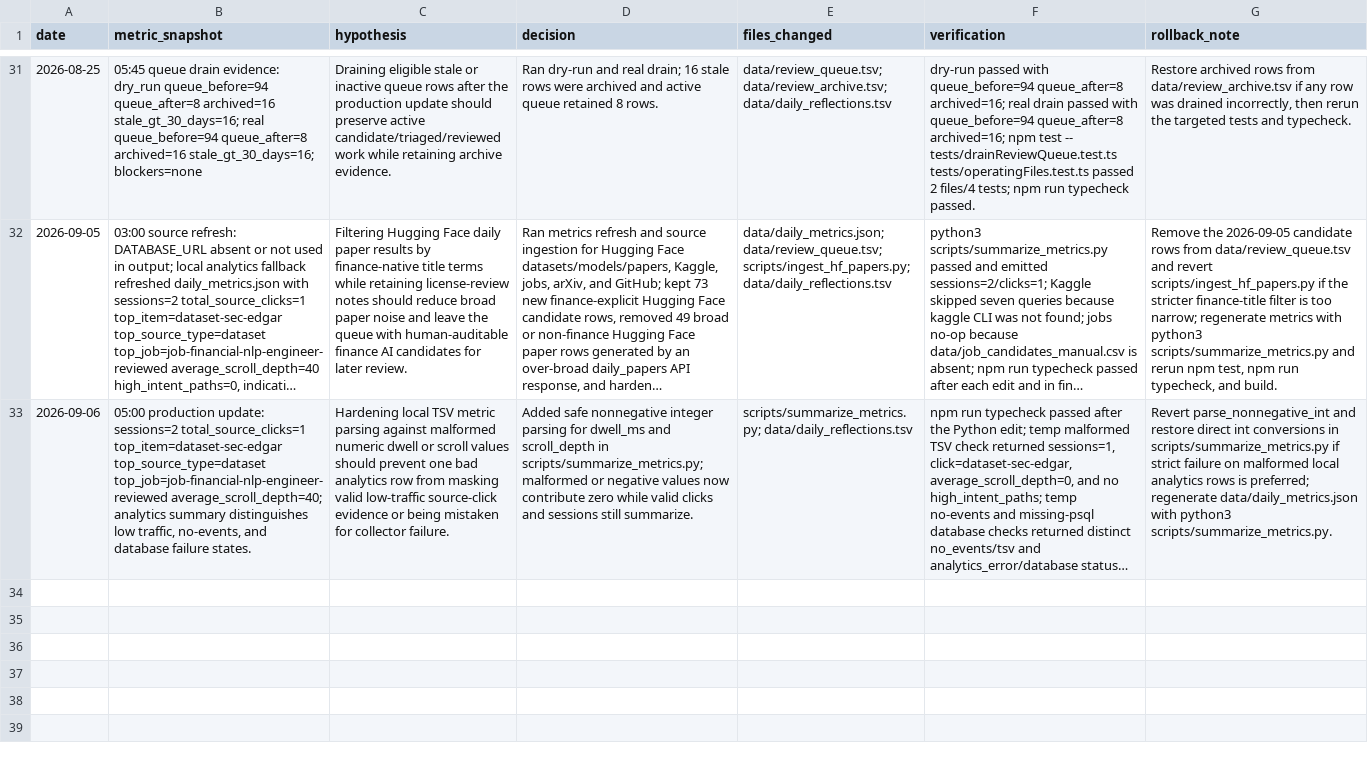
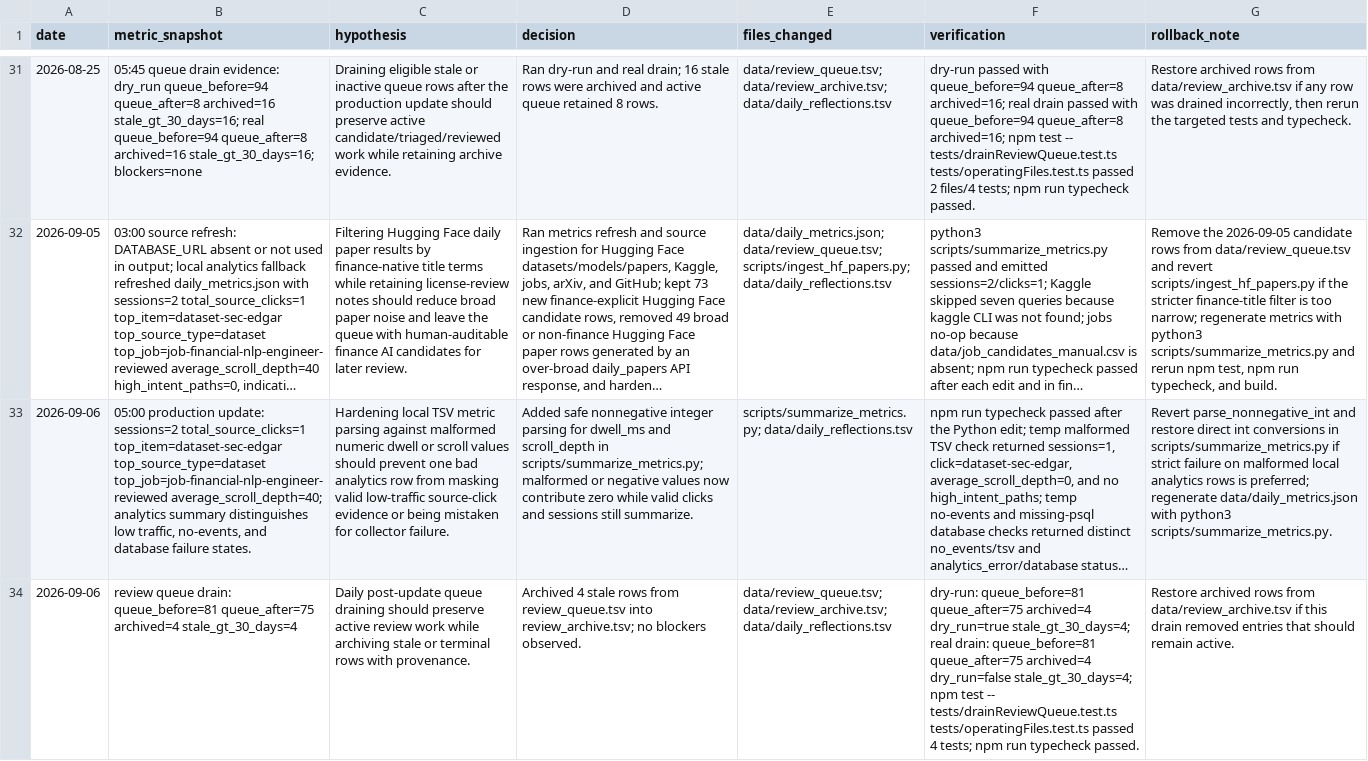
Before and after one commit to neoyipeng2018/finance-ai-radar, a TSV file: data/daily_reflections.tsv, drawn as a sheet; only a part is shown, gaps mark what is left out; long unchanged cells end in …; the diff covers the shown part only; the diff names each change by its address in the sheet, - before the commit and + after, or states it on an @@ line.

Commit message:
chore: sync daily finance ai radar source

```diff
--- a/data/daily_reflections.tsv
+++ b/data/daily_reflections.tsv
+row 34: 2026-09-06 | review queue drain: queue_before=81 queue_after=75 archived=4 stale_gt_30_days=4 | Daily post-update queue draining should preserve active review work while archiving stale or terminal rows with provenance. | Archived 4 stale rows from review_queue.tsv into review_archive.tsv; no blockers observed. | data/review_queue.tsv; data/review_archive.tsv; data/daily_reflections.tsv | dry-run: queue_before=81 queue_after=75 archived=4 dry_run=true stale_gt_30_days=4; real drain: queue_before=81 queue_after=75 archived=4 dry_run=false stale_gt_30_days=4; npm test -- tests/drainReviewQueue.test.ts tests/operatingFiles.test.ts passed 4 tests; npm run typecheck passed. | Restore archived rows from data/review_archive.tsv if this drain removed entries that should remain active.
```
Also changed, not shown: 2 added rows elsewhere in this file, data/review_archive.tsv, data/review_queue.tsv, 1 other file.
